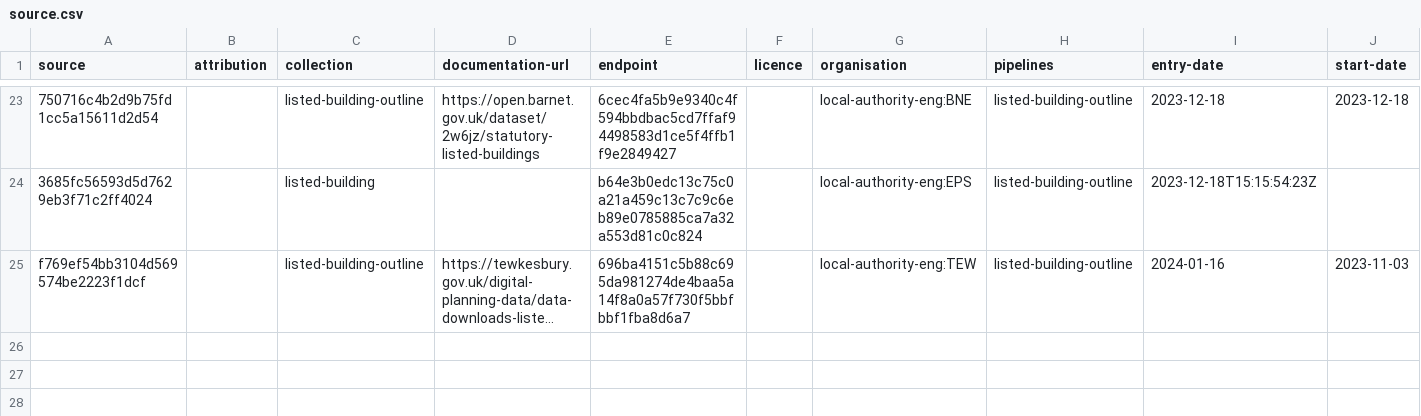
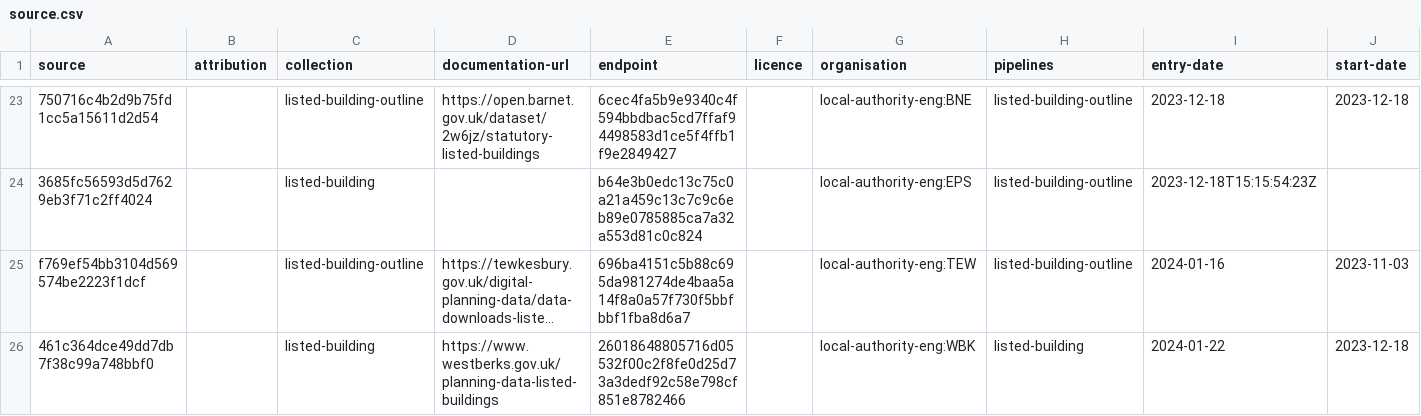
Before and after one commit to digital-land/listed-building-collection, a CSV file: collection/source.csv, drawn as a sheet; only a part is shown, gaps mark what is left out; long unchanged cells end in …; rows hold the shown columns only; the diff names each change by its address in the sheet, - before the commit and + after, or states it on an @@ line.

Commit message:
West Berkshire Listed Building

```diff
--- a/collection/source.csv
+++ b/collection/source.csv
+row 26: 461c364dce49dd7db7f38c99a748bbf0 |  | listed-building | https://www.westberks.gov.uk/planning-data-listed-buildings | 26018648805716d05532f00c2f8fe0d25d73a3dedf92c58e798cf851e8782466 |  | local-authority-eng:WBK | listed-building | 2024-01-22 | 2023-12-18
```
Also changed, not shown: collection/endpoint.csv.
